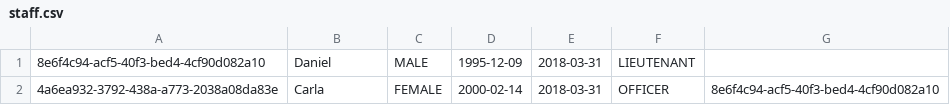
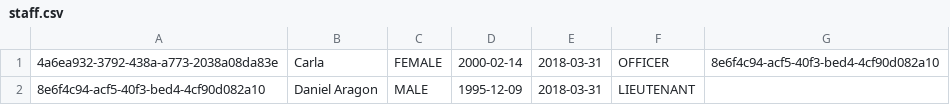
Before and after one commit to edenismine/fbd-2019-1, a CSV file: data/staff.csv, drawn as a sheet; removed rows and columns are numbered as before the commit, all else as after; the diff names each change by its address in the sheet, - before the commit and + after, or states it on an @@ line.

```diff
--- a/data/staff.csv
+++ b/data/staff.csv
-row 1: 8e6f4c94-acf5-40f3-bed4-4cf90d082a10 | Daniel | MALE | 1995-12-09 | 2018-03-31 | LIEUTENANT
+row 2: 8e6f4c94-acf5-40f3-bed4-4cf90d082a10 | Daniel Aragon | MALE | 1995-12-09 | 2018-03-31 | LIEUTENANT
```
Also changed, not shown: 4 other files.
